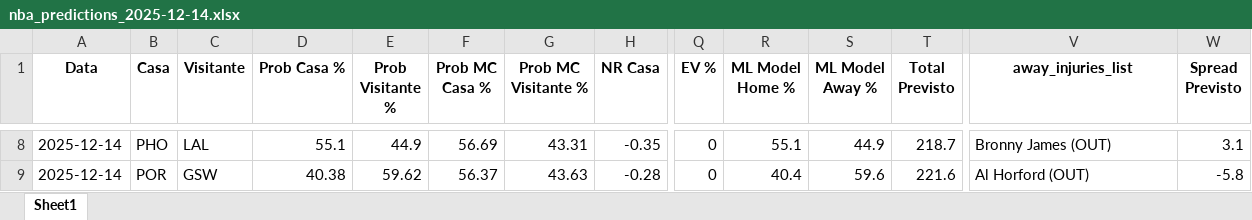
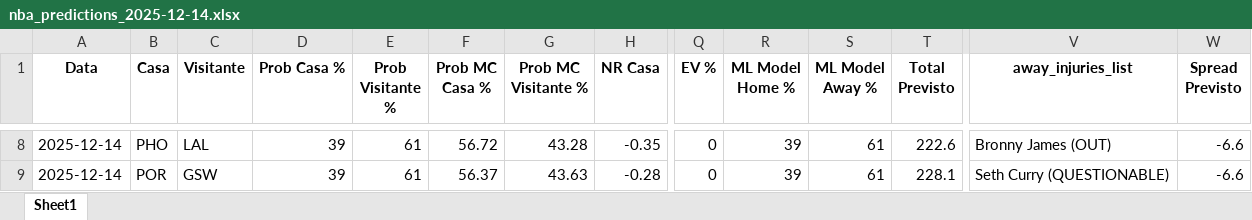
Before and after one commit to denismuril/nba-predictor, an Excel workbook: results/nba_predictions_2025-12-14.xlsx, sheet Sheet1, drawn as a sheet; only a part is shown, gaps mark what is left out; values as stored, in another font and other column widths than the file's, no borders; the diff covers the shown part only; the diff names each change by its address in the sheet, - before the commit and + after, or states it on an @@ line.

```diff
--- a/results/nba_predictions_2025-12-14.xlsx (sheet Sheet1)
+++ b/results/nba_predictions_2025-12-14.xlsx (sheet Sheet1)
-D8 (Prob Casa %): 55.1
+D8 (Prob Casa %): 39
-E8 (Prob Visitante %): 44.9
+E8 (Prob Visitante %): 61
-F8 (Prob MC Casa %): 56.69
+F8 (Prob MC Casa %): 56.72
-G8 (Prob MC Visitante %): 43.31
+G8 (Prob MC Visitante %): 43.28
-R8 (ML Model Home %): 55.1
+R8 (ML Model Home %): 39
-S8 (ML Model Away %): 44.9
+S8 (ML Model Away %): 61
-T8 (Total Previsto): 218.7
+T8 (Total Previsto): 222.6
-W8 (Spread Previsto): 3.1
+W8 (Spread Previsto): -6.6
-D9 (Prob Casa %): 40.38
+D9 (Prob Casa %): 39
-E9 (Prob Visitante %): 59.62
+E9 (Prob Visitante %): 61
-R9 (ML Model Home %): 40.4
+R9 (ML Model Home %): 39
-S9 (ML Model Away %): 59.6
+S9 (ML Model Away %): 61
-T9 (Total Previsto): 221.6
+T9 (Total Previsto): 228.1
-V9 (away_injuries_list): Al Horford (OUT)
+V9 (away_injuries_list): Seth Curry (QUESTIONABLE)
-W9 (Spread Previsto): -5.8
+W9 (Spread Previsto): -6.6
```
Also changed, not shown: 55 edited cells elsewhere in this sheet, 8 other files.
